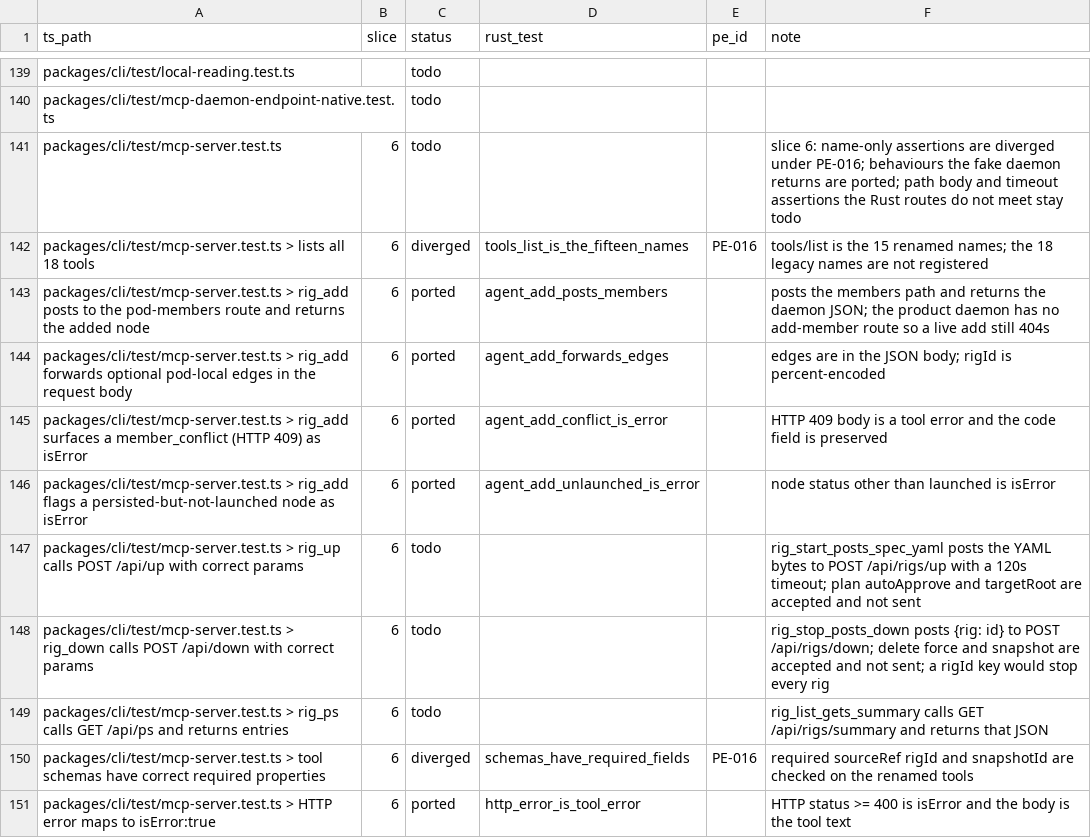
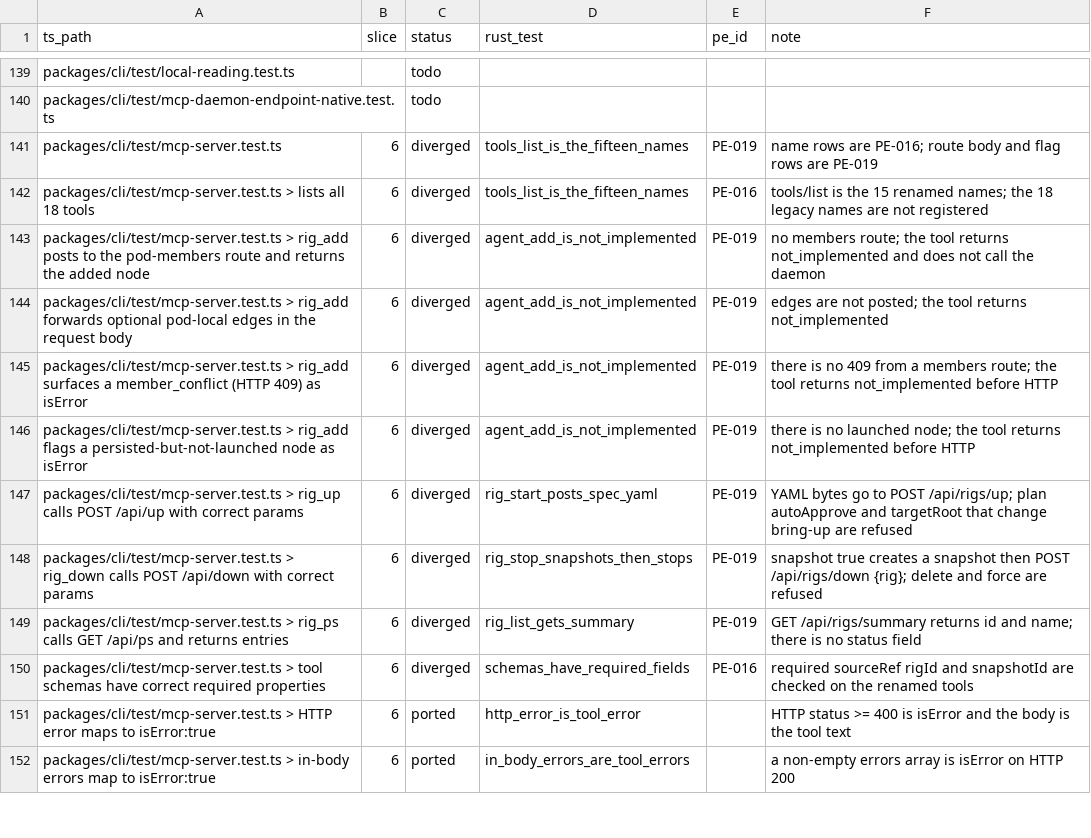
Before and after one commit to Abeansits/rig-rs, a CSV file: parity/ledger.csv, drawn as a sheet; only a part is shown, gaps mark what is left out; the shorter side is filled out with more unchanged rows; the diff covers the shown part only.

```diff
--- a/parity/ledger.csv
+++ b/parity/ledger.csv
@@ -140,11 +140,11 @@
 "packages/cli/test/mcp-daemon-endpoint-native.test.ts","","todo","","",""
-"packages/cli/test/mcp-server.test.ts","6","todo","","","slice 6: name-only assertions are diverged under PE-016; behaviours the fake daemon returns are ported; path body and timeout assertions the Rust routes do not meet stay todo"
+"packages/cli/test/mcp-server.test.ts","6","diverged","tools_list_is_the_fifteen_names","PE-019","name rows are PE-016; route body and flag rows are PE-019"
 "packages/cli/test/mcp-server.test.ts > lists all 18 tools","6","diverged","tools_list_is_the_fifteen_names","PE-016","tools/list is the 15 renamed names; the 18 legacy names are not registered"
-"packages/cli/test/mcp-server.test.ts > rig_add posts to the pod-members route and returns the added node","6","ported","agent_add_posts_members","","posts the members path and returns the daemon JSON; the product daemon has no add-member route so a live add still 404s"
-"packages/cli/test/mcp-server.test.ts > rig_add forwards optional pod-local edges in the request body","6","ported","agent_add_forwards_edges","","edges are in the JSON body; rigId is percent-encoded"
-"packages/cli/test/mcp-server.test.ts > rig_add surfaces a member_conflict (HTTP 409) as isError","6","ported","agent_add_conflict_is_error","","HTTP 409 body is a tool error and the code field is preserved"
-"packages/cli/test/mcp-server.test.ts > rig_add flags a persisted-but-not-launched node as isError","6","ported","agent_add_unlaunched_is_error","","node status other than launched is isError"
-"packages/cli/test/mcp-server.test.ts > rig_up calls POST /api/up with correct params","6","todo","","","rig_start_posts_spec_yaml posts the YAML bytes to POST /api/rigs/up with a 120s timeout; plan autoApprove and targetRoot are accepted and not sent"
-"packages/cli/test/mcp-server.test.ts > rig_down calls POST /api/down with correct params","6","todo","","","rig_stop_posts_down posts {rig: id} to POST /api/rigs/down; delete force and snapshot are accepted and not sent; a rigId key would stop every rig"
-"packages/cli/test/mcp-server.test.ts > rig_ps calls GET /api/ps and returns entries","6","todo","","","rig_list_gets_summary calls GET /api/rigs/summary and returns that JSON"
+"packages/cli/test/mcp-server.test.ts > rig_add posts to the pod-members route and returns the added node","6","diverged","agent_add_is_not_implemented","PE-019","no members route; the tool returns not_implemented and does not call the daemon"
+"packages/cli/test/mcp-server.test.ts > rig_add forwards optional pod-local edges in the request body","6","diverged","agent_add_is_not_implemented","PE-019","edges are not posted; the tool returns not_implemented"
+"packages/cli/test/mcp-server.test.ts > rig_add surfaces a member_conflict (HTTP 409) as isError","6","diverged","agent_add_is_not_implemented","PE-019","there is no 409 from a members route; the tool returns not_implemented before HTTP"
+"packages/cli/test/mcp-server.test.ts > rig_add flags a persisted-but-not-launched node as isError","6","diverged","agent_add_is_not_implemented","PE-019","there is no launched node; the tool returns not_implemented before HTTP"
+"packages/cli/test/mcp-server.test.ts > rig_up calls POST /api/up with correct params","6","diverged","rig_start_posts_spec_yaml","PE-019","YAML bytes go to POST /api/rigs/up; plan autoApprove and targetRoot that change bring-up are refused"
+"packages/cli/test/mcp-server.test.ts > rig_down calls POST /api/down with correct params","6","diverged","rig_stop_snapshots_then_stops","PE-019","snapshot true creates a snapshot then POST /api/rigs/down {rig}; delete and force are refused"
+"packages/cli/test/mcp-server.test.ts > rig_ps calls GET /api/ps and returns entries","6","diverged","rig_list_gets_summary","PE-019","GET /api/rigs/summary returns id and name; there is no status field"
 "packages/cli/test/mcp-server.test.ts > tool schemas have correct required properties","6","diverged","schemas_have_required_fields","PE-016","required sourceRef rigId and snapshotId are checked on the renamed tools"
```
Also changed, not shown: 18 edited cells elsewhere in this file, 35 other files.
